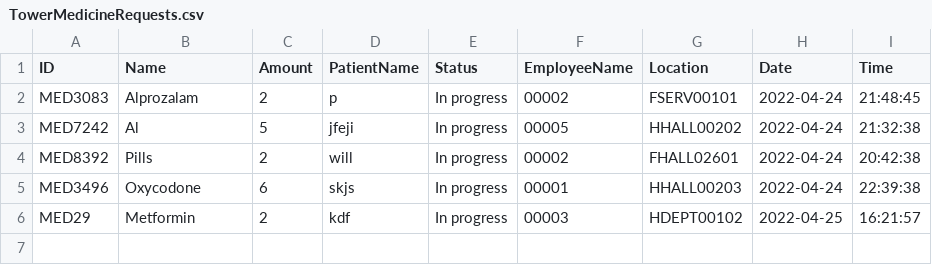
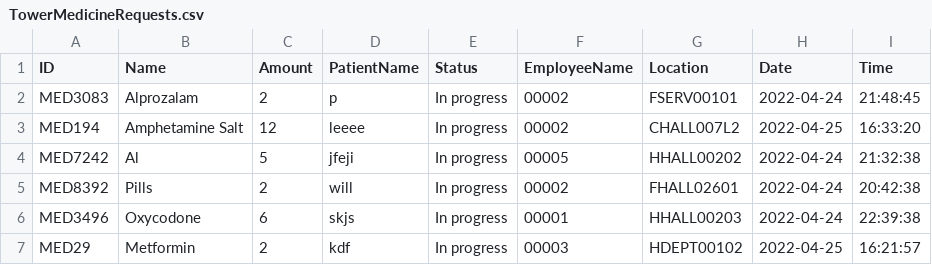
Before and after one commit to CS3733-D22-Team-U/CS3733-D22-Team-U-Final-Iteration, a CSV file: csvTables/TowerMedicineRequests.csv, drawn as a sheet.

```diff
--- a/csvTables/TowerMedicineRequests.csv
+++ b/csvTables/TowerMedicineRequests.csv
@@ -2,2 +2,3 @@ ID,Name,Amount,PatientName,Status,EmployeeName,Location,Date,Time
 MED3083,Alprozalam,2,p,In progress,00002,FSERV00101,2022-04-24,21:48:45
+MED194,Amphetamine Salt,12,leeee,In progress,00002,CHALL007L2,2022-04-25,16:33:20
 MED7242,Al,5,jfeji,In progress,00005,HHALL00202,2022-04-24,21:32:38
```
Also changed, not shown: csvTables/TowerSecurityRequests.csv, 2 other files.
